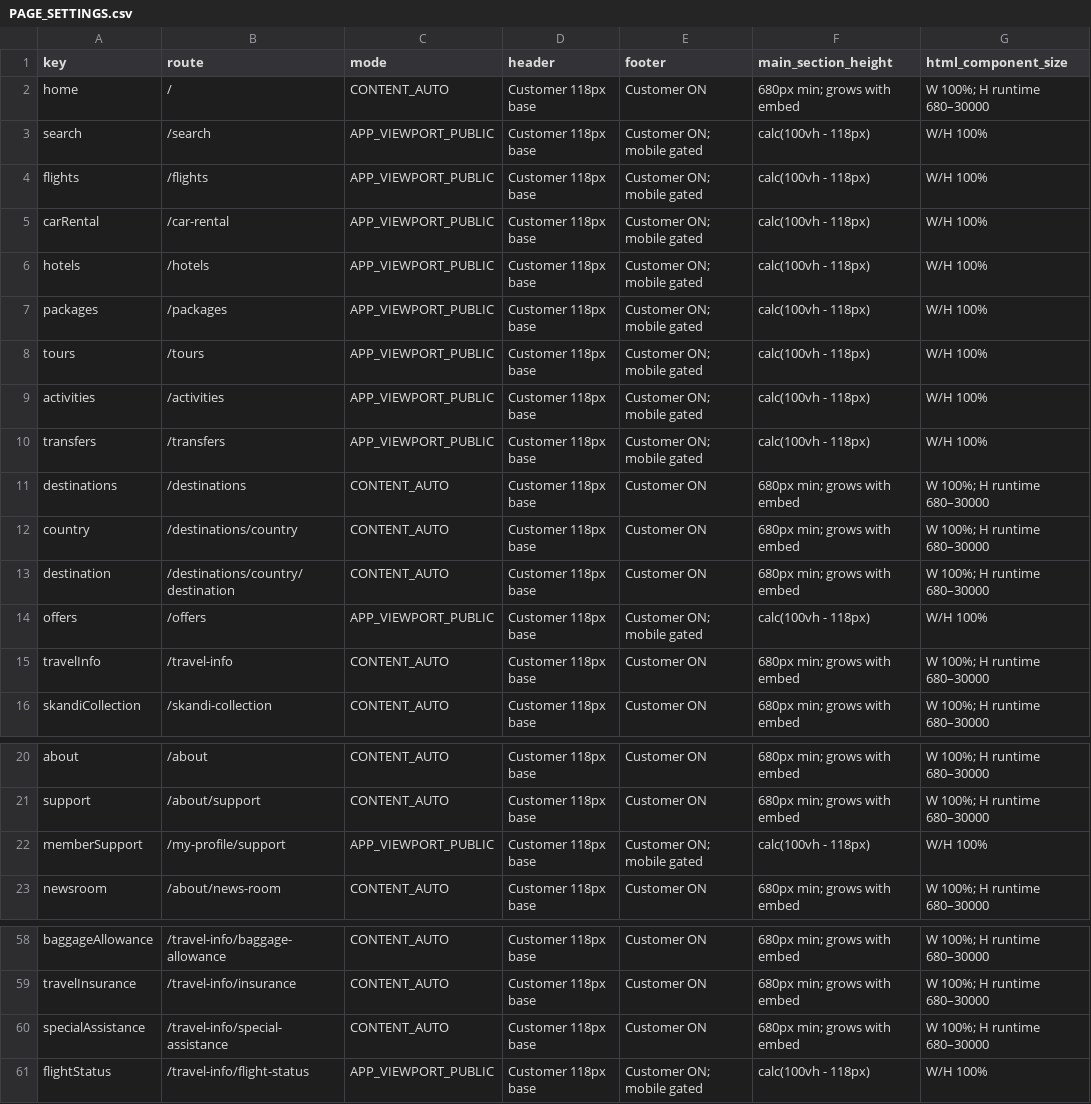
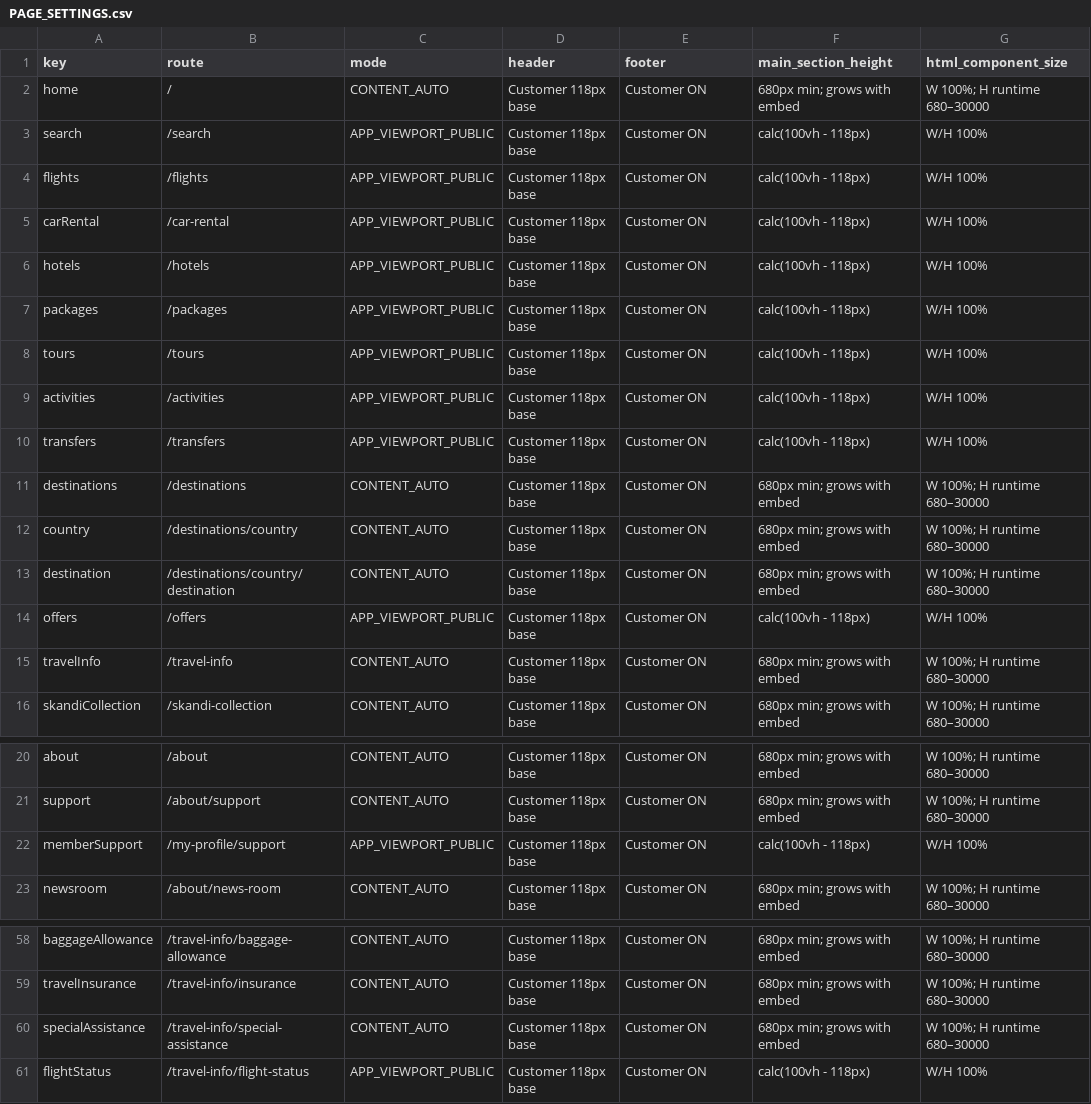
Before and after one commit to skanditravels/SKANDI-TRAVELS, a CSV file: HTML_REF/GLOBAL/PAGE_SETTINGS.csv, drawn as a sheet; only a part is shown, gaps mark what is left out; the diff covers the shown part only; the diff names each change by its address in the sheet, - before the commit and + after, or states it on an @@ line.

```diff
--- a/HTML_REF/GLOBAL/PAGE_SETTINGS.csv
+++ b/HTML_REF/GLOBAL/PAGE_SETTINGS.csv
-E3:E10 (footer): Customer ON; mobile gated
+E3:E10 (footer): Customer ON
-E14 (footer): Customer ON; mobile gated
+E14 (footer): Customer ON
-E22 (footer): Customer ON; mobile gated
+E22 (footer): Customer ON
-E61 (footer): Customer ON; mobile gated
+E61 (footer): Customer ON
```
Also changed, not shown: 24 edited cells elsewhere in this file.
